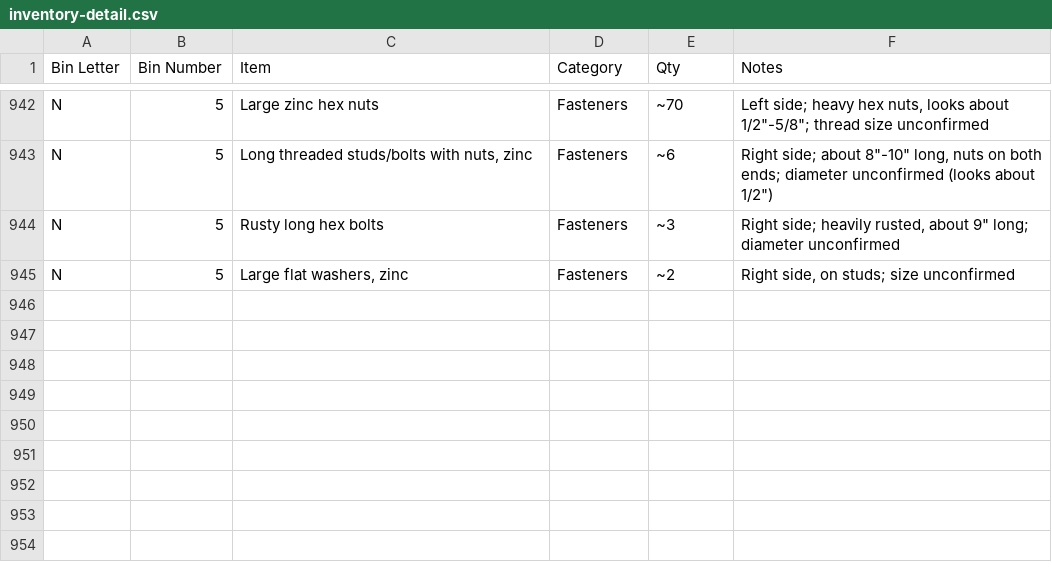
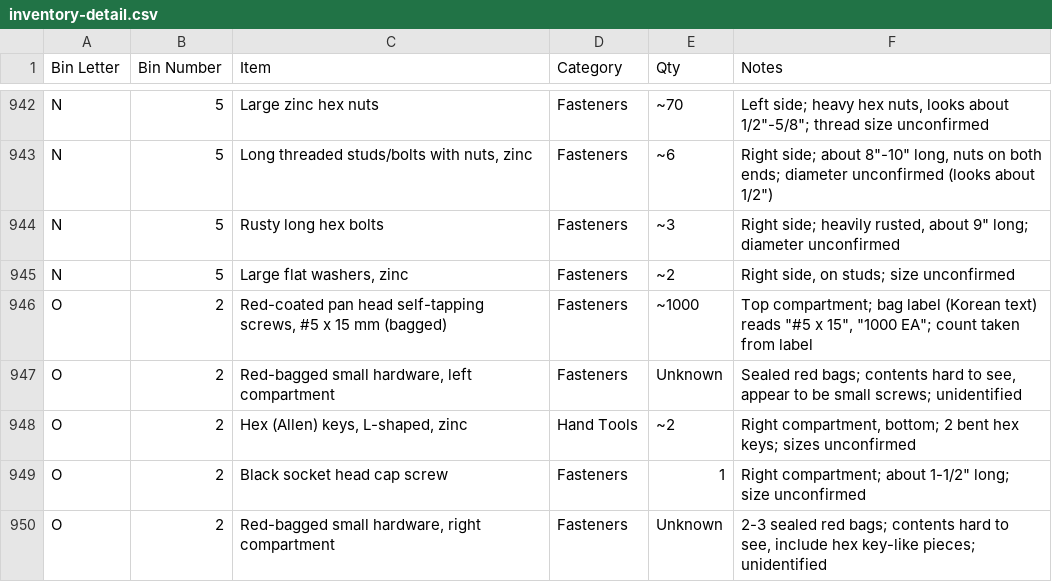
Before and after one commit to rhkim1292/asti-inventory, a CSV file: inventory-detail.csv, drawn as a sheet; only a part is shown, gaps mark what is left out; the diff names each change by its address in the sheet, - before the commit and + after, or states it on an @@ line.

```diff
--- a/inventory-detail.csv
+++ b/inventory-detail.csv
+row 946: O | 2 | Red-coated pan head self-tapping screws, #5 x 15 mm (bagged) | Fasteners | ~1000 | Top compartment; bag label (Korean text) reads "#5 x 15", "1000 EA"; count taken from label
+row 947: O | 2 | Red-bagged small hardware, left compartment | Fasteners | Unknown | Sealed red bags; contents hard to see, appear to be small screws; unidentified
+row 948: O | 2 | Hex (Allen) keys, L-shaped, zinc | Hand Tools | ~2 | Right compartment, bottom; 2 bent hex keys; sizes unconfirmed
+row 949: O | 2 | Black socket head cap screw | Fasteners | 1 | Right compartment; about 1-1/2" long; size unconfirmed
+row 950: O | 2 | Red-bagged small hardware, right compartment | Fasteners | Unknown | 2-3 sealed red bags; contents hard to see, include hex key-like pieces; unidentified
```
Also changed, not shown: inventory.csv, 1 other file.
